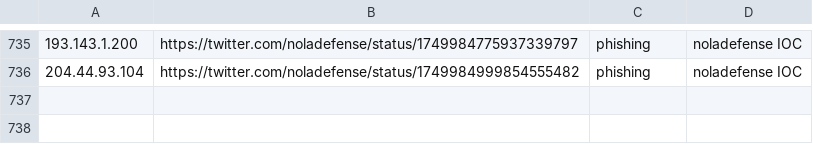
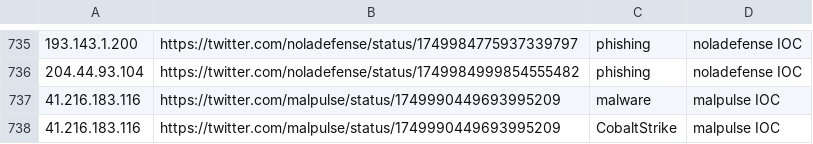
Before and after one commit to Reman2k/ioc, a CSV file: IPtemp66.csv, drawn as a sheet; only a part is shown, gaps mark what is left out.

```diff
--- a/IPtemp66.csv
+++ b/IPtemp66.csv
@@ -736 +736,3 @@
 "204.44.93.104","https://twitter.com/noladefense/status/1749984999854555482","phishing","noladefense IOC"
+"41.216.183.116","https://twitter.com/malpulse/status/1749990449693995209","malware","malpulse IOC"
+"41.216.183.116","https://twitter.com/malpulse/status/1749990449693995209","CobaltStrike","malpulse IOC"
```
Also changed, not shown: IPtemp65.csv.
